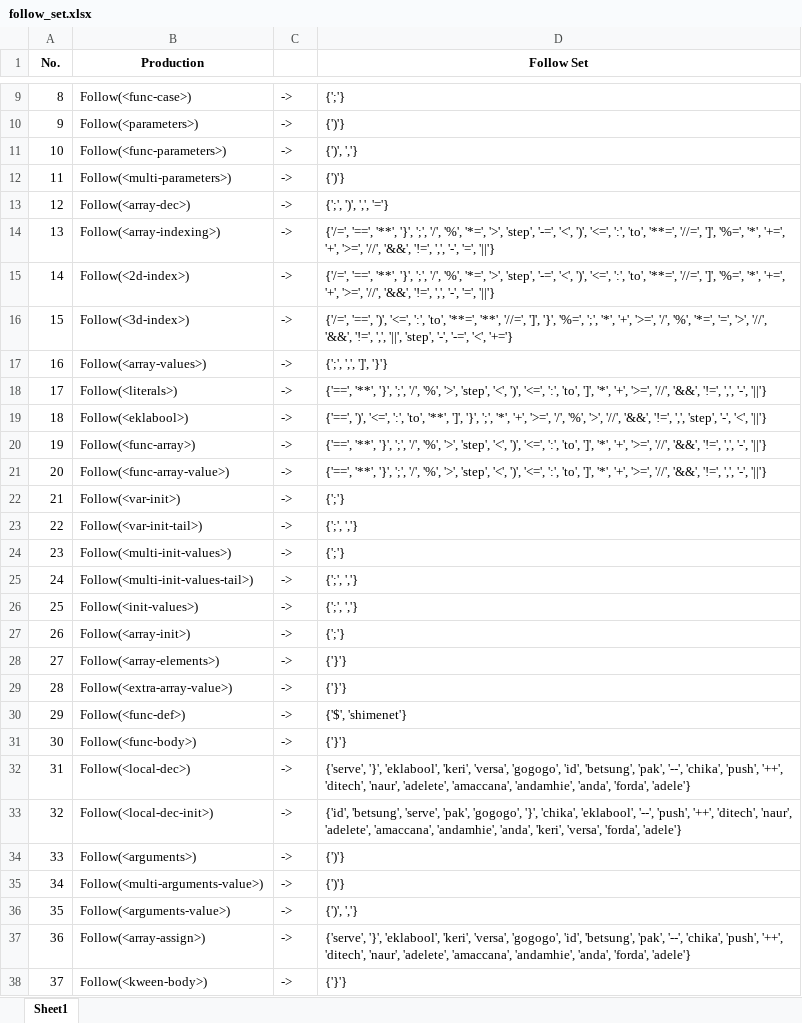
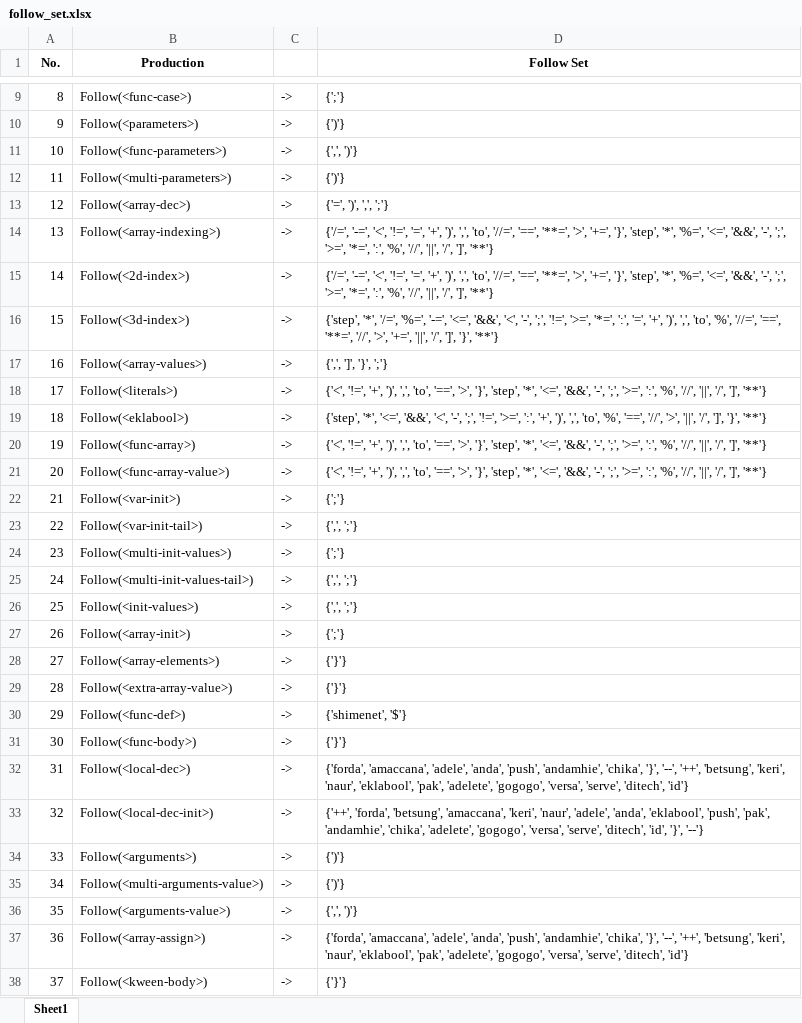
Before and after one commit to marcusandrev/A.C.C.Lang, an Excel workbook: Files/cfg/follow_set.xlsx, sheet Sheet1, drawn as a sheet; only a part is shown, gaps mark what is left out; values as stored, in another font and other column widths than the file's, no borders; the diff covers the shown part only; the diff names each change by its address in the sheet, - before the commit and + after, or states it on an @@ line.

```diff
--- a/Files/cfg/follow_set.xlsx (sheet Sheet1)
+++ b/Files/cfg/follow_set.xlsx (sheet Sheet1)
-D11 (Follow Set): {')', ','}
+D11 (Follow Set): {',', ')'}
-D13 (Follow Set): {';', ')', ',', '='}
+D13 (Follow Set): {'=', ')', ',', ';'}
-D14:D15 (Follow Set): {'/=', '==', '**', '}', ';', '/', '%', '*=', '>', 'step', '-=', '<', ')', '<=', ':', 'to', '**=', '//=', ']', '%=', '*', '+=', '+', '>=', '//', '&&', '!=', ',', '-', '=', '||'}
+D14:D15 (Follow Set): {'/=', '-=', '<', '!=', '=', '+', ')', ',', 'to', '//=', '==', '**=', '>', '+=', '}', 'step', '*', '%=', '<=', '&&', '-', ';', '>=', '*=', ':', '%', '//', '||', '/', ']', '**'}
-D16 (Follow Set): {'/=', '==', ')', '<=', ':', 'to', '**=', '**', '//=', ']', '}', '%=', ';', '*', '+', '>=', '/', '%', '*=', '=', '>', '//', '&&', '!=', ',', '||', 'step', '-', '-=', '<', '+='}
+D16 (Follow Set): {'step', '*', '/=', '%=', '-=', '<=', '&&', '<', '-', ';', '!=', '>=', '*=', ':', '=', '+', ')', ',', 'to', '%', '//=', '==', '**=', '//', '>', '+=', '||', '/', ']', '}', '**'}
-D17 (Follow Set): {';', ',', ']', '}'}
+D17 (Follow Set): {',', ']', '}', ';'}
-D18 (Follow Set): {'==', '**', '}', ';', '/', '%', '>', 'step', '<', ')', '<=', ':', 'to', ']', '*', '+', '>=', '//', '&&', '!=', ',', '-', '||'}
+D18 (Follow Set): {'<', '!=', '+', ')', ',', 'to', '==', '>', '}', 'step', '*', '<=', '&&', '-', ';', '>=', ':', '%', '//', '||', '/', ']', '**'}
-D19 (Follow Set): {'==', ')', '<=', ':', 'to', '**', ']', '}', ';', '*', '+', '>=', '/', '%', '>', '//', '&&', '!=', ',', 'step', '-', '<', '||'}
+D19 (Follow Set): {'step', '*', '<=', '&&', '<', '-', ';', '!=', '>=', ':', '+', ')', ',', 'to', '%', '==', '//', '>', '||', '/', ']', '}', '**'}
-D20:D21 (Follow Set): {'==', '**', '}', ';', '/', '%', '>', 'step', '<', ')', '<=', ':', 'to', ']', '*', '+', '>=', '//', '&&', '!=', ',', '-', '||'}
+D20:D21 (Follow Set): {'<', '!=', '+', ')', ',', 'to', '==', '>', '}', 'step', '*', '<=', '&&', '-', ';', '>=', ':', '%', '//', '||', '/', ']', '**'}
-D23 (Follow Set): {';', ','}
+D23 (Follow Set): {',', ';'}
-D25:D26 (Follow Set): {';', ','}
+D25:D26 (Follow Set): {',', ';'}
-D30 (Follow Set): {'$', 'shimenet'}
+D30 (Follow Set): {'shimenet', '$'}
-D32 (Follow Set): {'serve', '}', 'eklabool', 'keri', 'versa', 'gogogo', 'id', 'betsung', 'pak', '--', 'chika', 'push', '++', 'ditech', 'naur', 'adelete', 'amaccana', 'andamhie', 'anda', 'forda', 'adele'}
+D32 (Follow Set): {'forda', 'amaccana', 'adele', 'anda', 'push', 'andamhie', 'chika', '}', '--', '++', 'betsung', 'keri', 'naur', 'eklabool', 'pak', 'adelete', 'gogogo', 'versa', 'serve', 'ditech', 'id'}
-D33 (Follow Set): {'id', 'betsung', 'serve', 'pak', 'gogogo', '}', 'chika', 'eklabool', '--', 'push', '++', 'ditech', 'naur', 'adelete', 'amaccana', 'andamhie', 'anda', 'keri', 'versa', 'forda', 'adele'}
+D33 (Follow Set): {'++', 'forda', 'betsung', 'amaccana', 'keri', 'naur', 'adele', 'anda', 'eklabool', 'push', 'pak', 'andamhie', 'chika', 'adelete', 'gogogo', 'versa', 'serve', 'ditech', 'id', '}', '--'}
-D36 (Follow Set): {')', ','}
+D36 (Follow Set): {',', ')'}
-D37 (Follow Set): {'serve', '}', 'eklabool', 'keri', 'versa', 'gogogo', 'id', 'betsung', 'pak', '--', 'chika', 'push', '++', 'ditech', 'naur', 'adelete', 'amaccana', 'andamhie', 'anda', 'forda', 'adele'}
+D37 (Follow Set): {'forda', 'amaccana', 'adele', 'anda', 'push', 'andamhie', 'chika', '}', '--', '++', 'betsung', 'keri', 'naur', 'eklabool', 'pak', 'adelete', 'gogogo', 'versa', 'serve', 'ditech', 'id'}
```
Also changed, not shown: 42 edited cells elsewhere in this sheet, Files/cfg/first_set.xlsx, Files/cfg/predict_set.xlsx, 7 other files.
